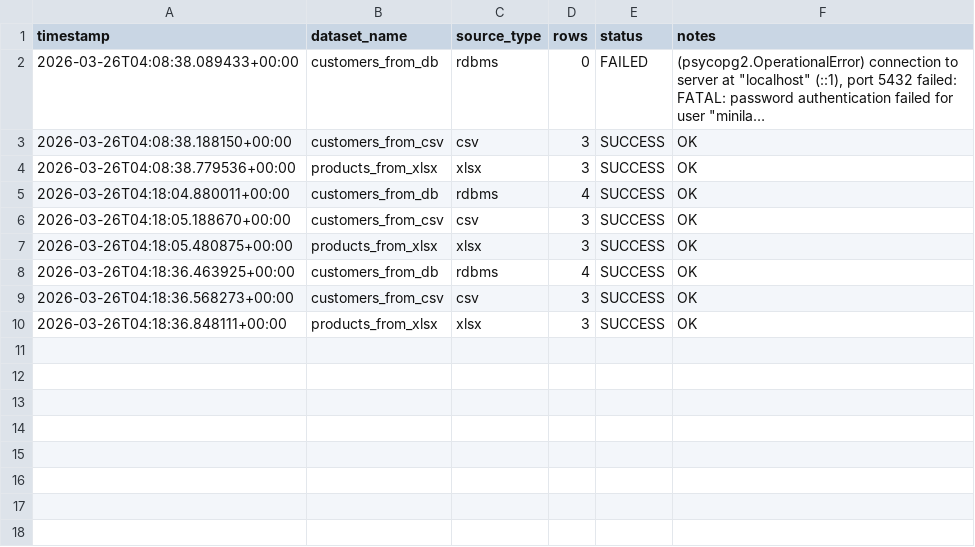
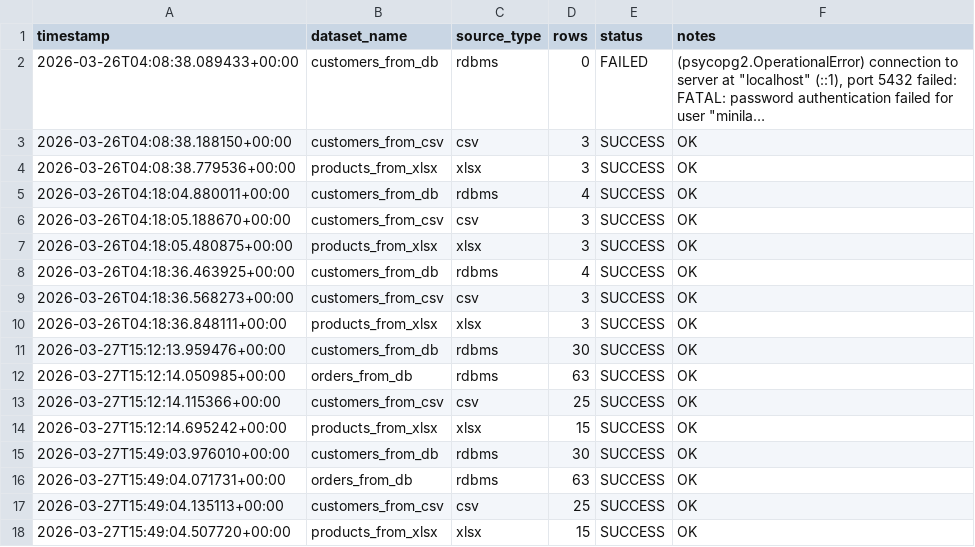
Before and after one commit to nanangyudi/minilab-bigdata, a CSV file: logs/ingestion_log.csv, drawn as a sheet; long unchanged cells end in ….

```diff
--- a/logs/ingestion_log.csv
+++ b/logs/ingestion_log.csv
@@ -12 +12,9 @@ timestamp,dataset_name,source_type,rows,status,notes
 2026-03-26T04:18:36.848111+00:00,products_from_xlsx,xlsx,3,SUCCESS,OK
+2026-03-27T15:12:13.959476+00:00,customers_from_db,rdbms,30,SUCCESS,OK
+2026-03-27T15:12:14.050985+00:00,orders_from_db,rdbms,63,SUCCESS,OK
+2026-03-27T15:12:14.115366+00:00,customers_from_csv,csv,25,SUCCESS,OK
+2026-03-27T15:12:14.695242+00:00,products_from_xlsx,xlsx,15,SUCCESS,OK
+2026-03-27T15:49:03.976010+00:00,customers_from_db,rdbms,30,SUCCESS,OK
+2026-03-27T15:49:04.071731+00:00,orders_from_db,rdbms,63,SUCCESS,OK
+2026-03-27T15:49:04.135113+00:00,customers_from_csv,csv,25,SUCCESS,OK
+2026-03-27T15:49:04.507720+00:00,products_from_xlsx,xlsx,15,SUCCESS,OK
```
Also changed, not shown: 5 other files.
